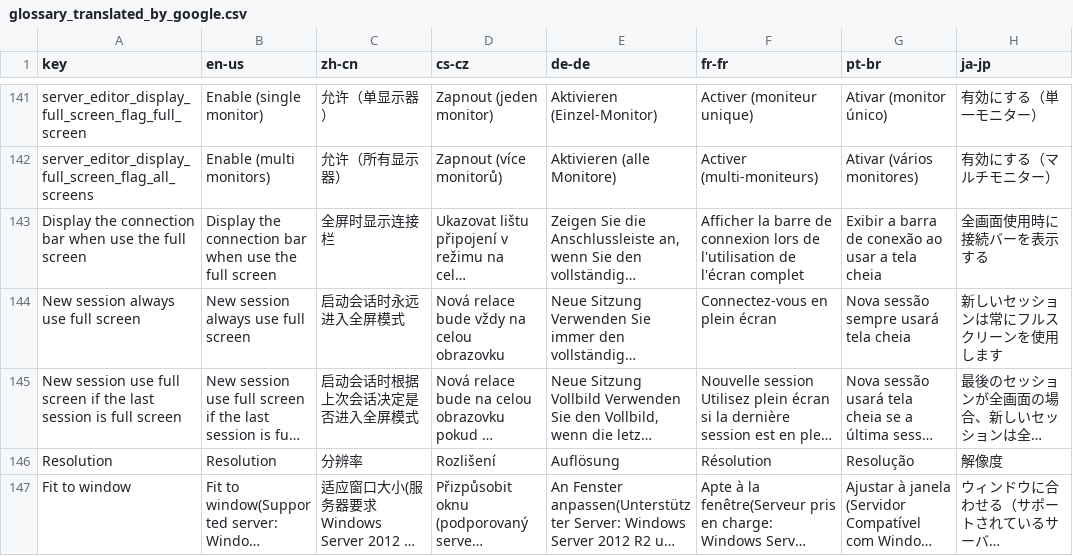
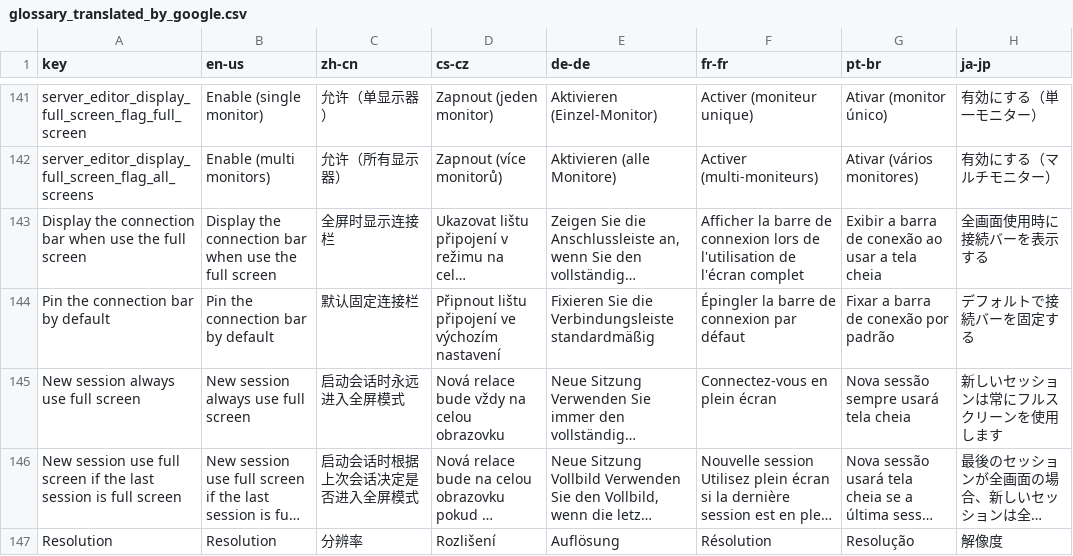
Before and after one commit to 1Remote/1Remote, a CSV file: Ui/Resources/Languages/glossary_translated_by_google.csv, drawn as a sheet; only a part is shown, gaps mark what is left out; the shorter side is filled out with more unchanged rows; long unchanged cells end in …; the diff names each change by its address in the sheet, - before the commit and + after, or states it on an @@ line.

Commit message:
feat: Allow RDP connect bar pin by default.
close #380

```diff
--- a/Ui/Resources/Languages/glossary_translated_by_google.csv
+++ b/Ui/Resources/Languages/glossary_translated_by_google.csv
+row 144: Pin the connection bar by default | Pin the connection bar by default | 默认固定连接栏 | Připnout lištu připojení ve výchozím nastavení | Fixieren Sie die Verbindungsleiste standardmäßig | Épingler la barre de connexion par défaut | Fixar a barra de conexão por padrão | デフォルトで接続バーを固定する
```
Also changed, not shown: Ui/Resources/Languages/glossary.csv, 12 other files.
